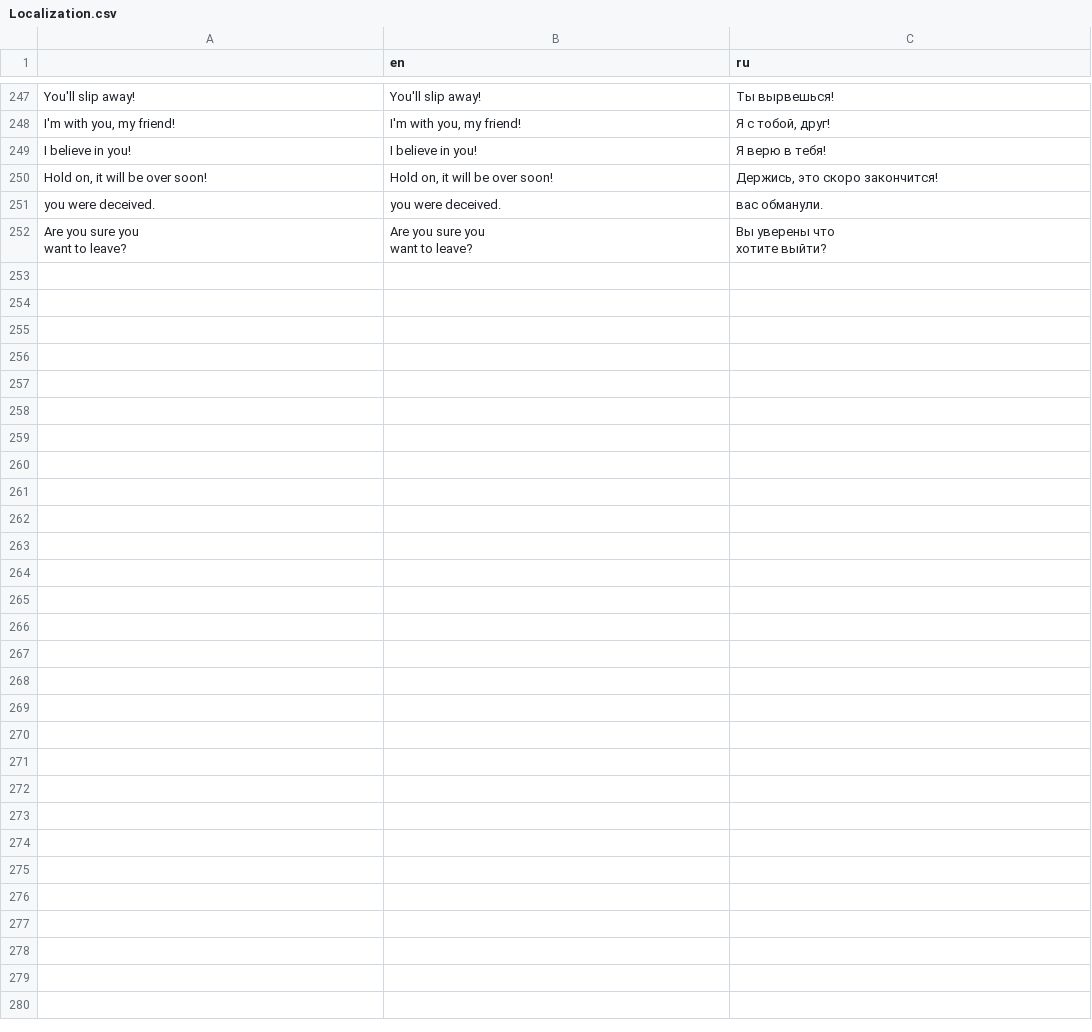
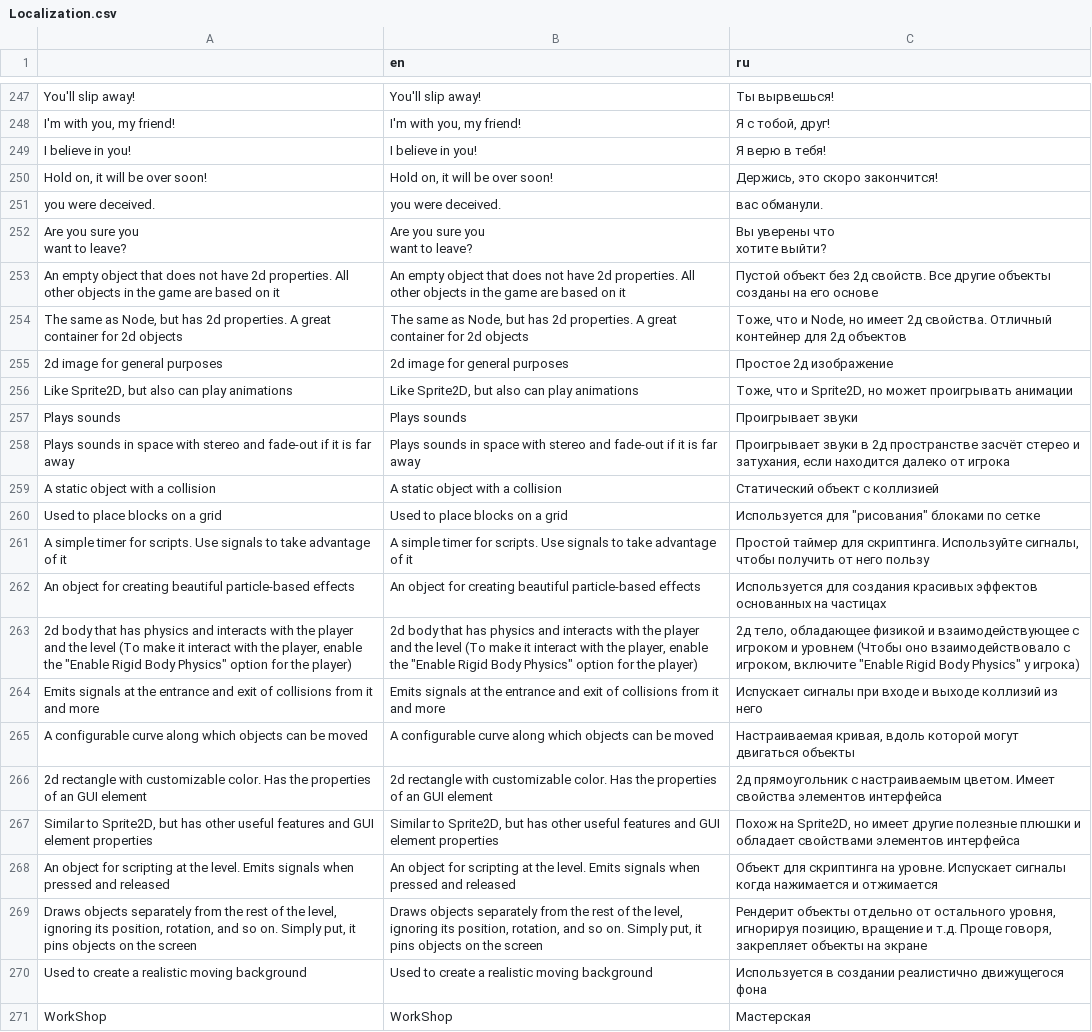
Before and after one commit to Jiofef/Little-Slippey-game, a CSV file: Content/Other/Localization.csv, drawn as a sheet; only a part is shown, gaps mark what is left out; the diff names each change by its address in the sheet, - before the commit and + after, or states it on an @@ line.

```diff
--- a/Content/Other/Localization.csv
+++ b/Content/Other/Localization.csv
+row 253: An empty object that does not have 2d properties. All other objects in the game are based on it | An empty object that does not have 2d properties. All other objects in the game are based on it | Пустой объект без 2д свойств. Все другие объекты созданы на его основе
+row 254: The same as Node, but has 2d properties. A great container for 2d objects | The same as Node, but has 2d properties. A great container for 2d objects | Тоже, что и Node, но имеет 2д свойства. Отличный контейнер для 2д объектов
+row 255: 2d image for general purposes | 2d image for general purposes | Простое 2д изображение
+row 256: Like Sprite2D, but also can play animations | Like Sprite2D, but also can play animations | Тоже, что и Sprite2D, но может проигрывать анимации
+row 257: Plays sounds | Plays sounds | Проигрывает звуки
+row 258: Plays sounds in space with stereo and fade-out if it is far away | Plays sounds in space with stereo and fade-out if it is far away | Проигрывает звуки в 2д пространстве засчёт стерео и затухания, если находится далеко от игрока
+row 259: A static object with a collision | A static object with a collision | Статический объект с коллизией
+row 260: Used to place blocks on a grid | Used to place blocks on a grid | Используется для "рисования" блоками по сетке
+row 261: A simple timer for scripts. Use signals to take advantage of it | A simple timer for scripts. Use signals to take advantage of it | Простой таймер для скриптинга. Используйте сигналы, чтобы получить от него пользу
+row 262: An object for creating beautiful particle-based effects | An object for creating beautiful particle-based effects | Используется для создания красивых эффектов основанных на частицах
+row 263: 2d body that has physics and interacts with the player and the level (To make it interact with the player, enable the "Enable Rigid Body Physics" option for the player) | 2d body that has physics and interacts with the player and the level (To make it interact with the player, enable the "Enable Rigid Body Physics" option for the player) | 2д тело, обладающее физикой и взаимодействующее с игроком и уровнем (Чтобы оно взаимодействовало с игроком, включите "Enable Rigid Body Physics" у игрока)
+row 264: Emits signals at the entrance and exit of collisions from it and more | Emits signals at the entrance and exit of collisions from it and more | Испускает сигналы при входе и выходе коллизий из него
+row 265: A configurable curve along which objects can be moved | A configurable curve along which objects can be moved | Настраиваемая кривая, вдоль которой могут двигаться объекты
+row 266: 2d rectangle with customizable color. Has the properties of an GUI element | 2d rectangle with customizable color. Has the properties of an GUI element | 2д прямоугольник с настраиваемым цветом. Имеет свойства элементов интерфейса
+row 267: Similar to Sprite2D, but has other useful features and GUI element properties | Similar to Sprite2D, but has other useful features and GUI element properties | Похож на Sprite2D, но имеет другие полезные плюшки и обладает свойствами элементов интерфейса
+row 268: An object for scripting at the level. Emits signals when pressed and released | An object for scripting at the level. Emits signals when pressed and released | Объект для скриптинга на уровне. Испускает сигналы когда нажимается и отжимается
+row 269: Draws objects separately from the rest of the level, ignoring its position, rotation, and so on. Simply put, it pins objects on the screen | Draws objects separately from the rest of the level, ignoring its position, rotation, and so on. Simply put, it pins objects on the screen | Рендерит объекты отдельно от остального уровня, игнорируя позицию, вращение и т.д. Проще говоря, закрепляет объекты на экране
+row 270: Used to create a realistic moving background | Used to create a realistic moving background | Используется в создании реалистично движущегося фона
+row 271: WorkShop | WorkShop | Мастерская
```
Also changed, not shown: 34 other files.
